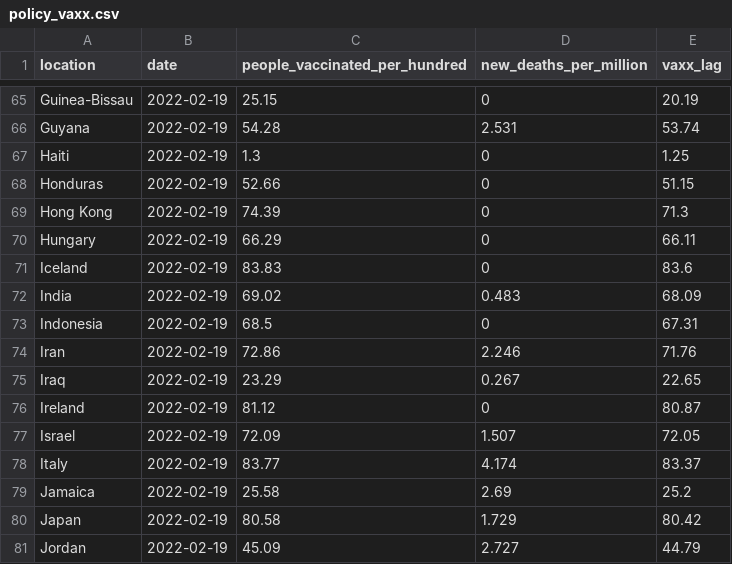
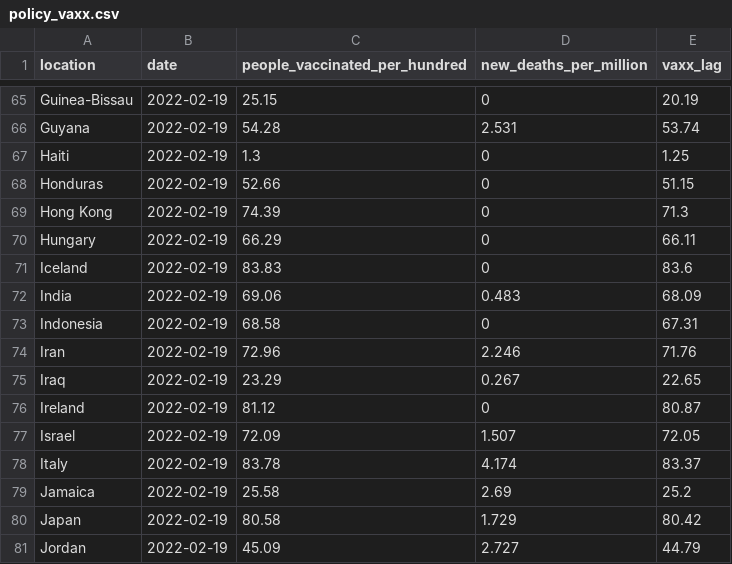
Before and after one commit to pixgarden/scrape-automation, a CSV file: policy_vaxx.csv, drawn as a sheet; only a part is shown, gaps mark what is left out; the diff covers the shown part only.

```diff
--- a/policy_vaxx.csv
+++ b/policy_vaxx.csv
@@ -71,5 +71,5 @@ Hungary,2022-02-19,66.29,0,66.11
 Iceland,2022-02-19,83.83,0,83.6
-India,2022-02-19,69.02,0.483,68.09
-Indonesia,2022-02-19,68.5,0,67.31
-Iran,2022-02-19,72.86,2.246,71.76
+India,2022-02-19,69.06,0.483,68.09
+Indonesia,2022-02-19,68.58,0,67.31
+Iran,2022-02-19,72.96,2.246,71.76
 Iraq,2022-02-19,23.29,0.267,22.65
@@ -77,3 +77,3 @@ Ireland,2022-02-19,81.12,0,80.87
 Israel,2022-02-19,72.09,1.507,72.05
-Italy,2022-02-19,83.77,4.174,83.37
+Italy,2022-02-19,83.78,4.174,83.37
 Jamaica,2022-02-19,25.58,2.69,25.2
```
Also changed, not shown: 38 edited cells elsewhere in this file, third_doses.csv, 1 other file.
